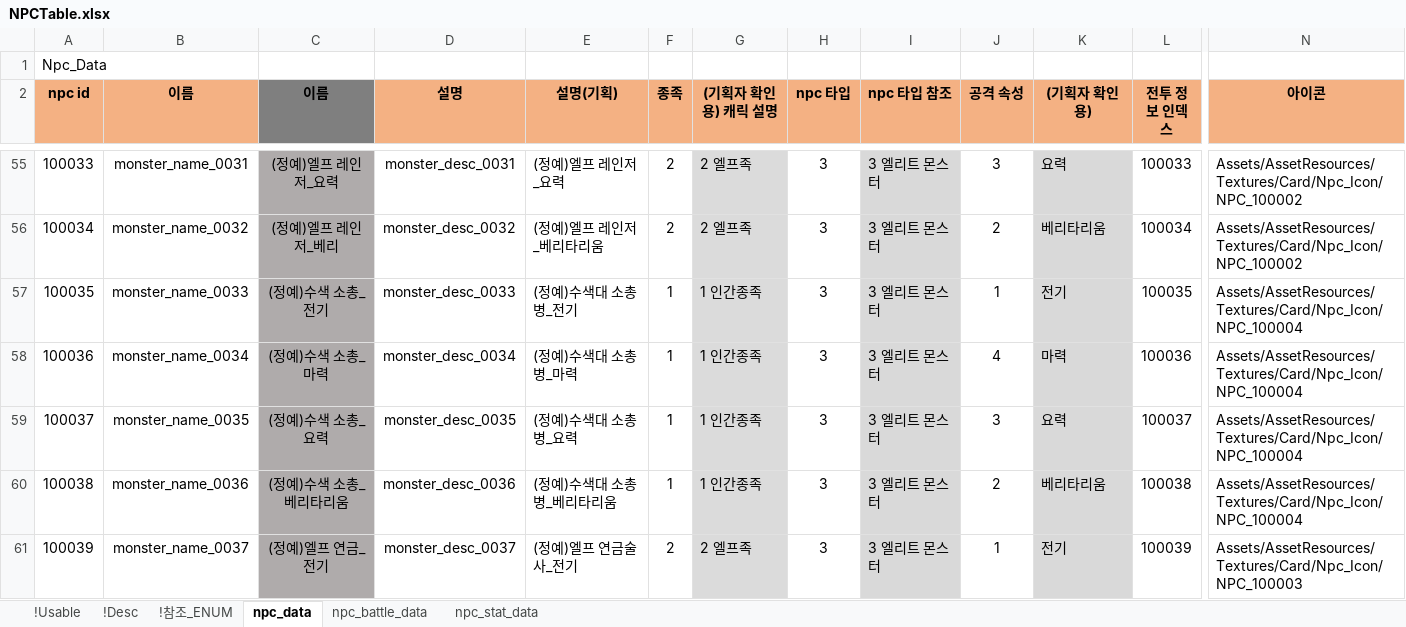
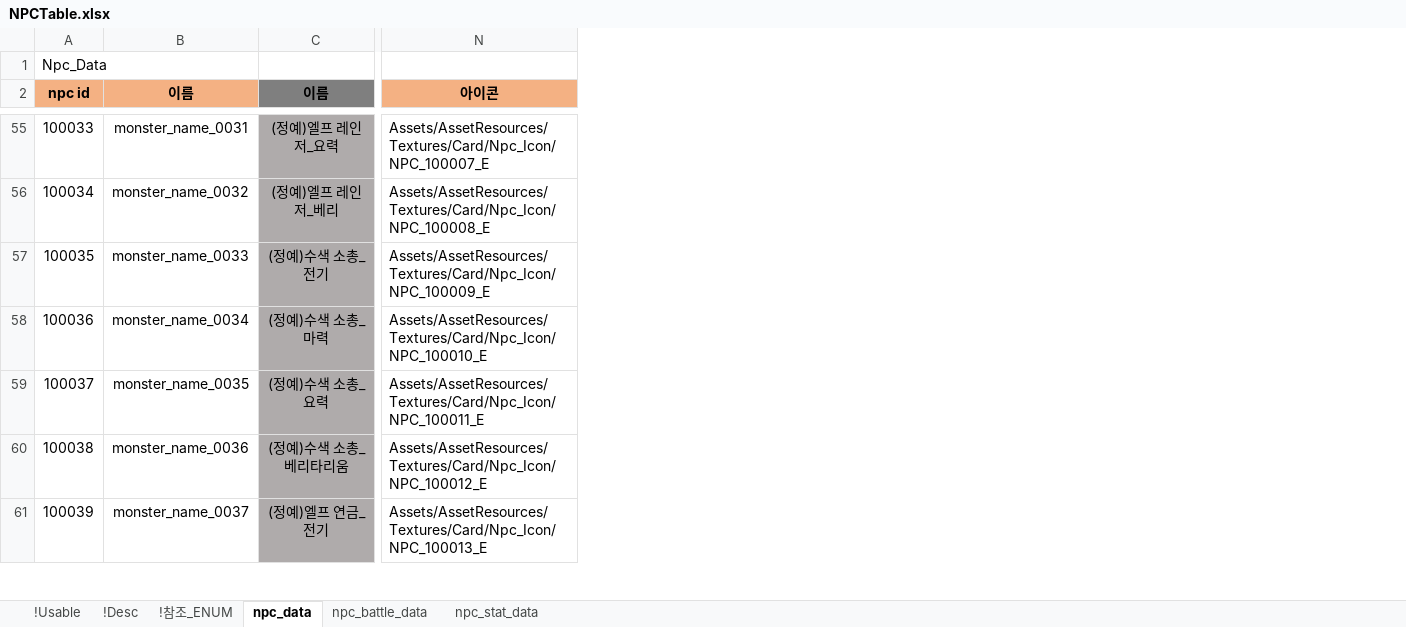
Before and after one commit to shanash/ZeroOne, an Excel workbook: Android/ExcelData/NPCTable.xlsx, sheet npc_data, drawn as a sheet; only a part is shown, gaps mark what is left out; values as stored, in another font and other column widths than the file's, no borders; the diff covers the shown part only; the diff names each change by its address in the sheet, - before the commit and + after, or states it on an @@ line.

```diff
--- a/Android/ExcelData/NPCTable.xlsx (sheet npc_data)
+++ b/Android/ExcelData/NPCTable.xlsx (sheet npc_data)
@@ column D (설명) hidden, rows 55-61: monster_desc_0031 | monster_desc_0032 | monster_desc_0033 | monster_desc_0034 | monster_desc_0035 | monster_desc_0036 | monster_desc_0037 @@
@@ column E (설명(기획)) hidden, rows 55-61: (정예)엘프 레인저_요력 | (정예)엘프 레인저_베리타리움 | (정예)수색대 소총병_전기 | (정예)수색대 소총병_마력 | (정예)수색대 소총병_요력 | (정예)수색대 소총병_베리타리움 | (정예)엘프 연금술사_전기 @@
@@ column F (종족) hidden, rows 55-61: 2 | 2 | 1 | 1 | 1 | 1 | 2 @@
@@ column G ((기획자 확인용) 캐릭 설명) hidden, rows 55-61: 2 엘프족 | 2 엘프족 | 1 인간종족 | 1 인간종족 | 1 인간종족 | 1 인간종족 | 2 엘프족 @@
@@ column H (npc 타입) hidden, rows 55-61: all 3 @@
@@ column I (npc 타입 참조) hidden, rows 55-61: all 3 엘리트 몬스터 @@
@@ column J (공격 속성) hidden, rows 55-61: 3 | 2 | 1 | 4 | 3 | 2 | 1 @@
@@ column K ((기획자 확인용)) hidden, rows 55-61: 요력 | 베리타리움 | 전기 | 마력 | 요력 | 베리타리움 | 전기 @@
@@ column L (전투 정보 인덱스) hidden, rows 55-61: 100033 | 100034 | 100035 | 100036 | 100037 | 100038 | 100039 @@
-N55 (아이콘): Assets/AssetResources/Textures/Card/Npc_Icon/NPC_100002
+N55 (아이콘): Assets/AssetResources/Textures/Card/Npc_Icon/NPC_100007_E
-N56 (아이콘): Assets/AssetResources/Textures/Card/Npc_Icon/NPC_100002
+N56 (아이콘): Assets/AssetResources/Textures/Card/Npc_Icon/NPC_100008_E
-N57 (아이콘): Assets/AssetResources/Textures/Card/Npc_Icon/NPC_100004
+N57 (아이콘): Assets/AssetResources/Textures/Card/Npc_Icon/NPC_100009_E
-N58 (아이콘): Assets/AssetResources/Textures/Card/Npc_Icon/NPC_100004
+N58 (아이콘): Assets/AssetResources/Textures/Card/Npc_Icon/NPC_100010_E
-N59 (아이콘): Assets/AssetResources/Textures/Card/Npc_Icon/NPC_100004
+N59 (아이콘): Assets/AssetResources/Textures/Card/Npc_Icon/NPC_100011_E
-N60 (아이콘): Assets/AssetResources/Textures/Card/Npc_Icon/NPC_100004
+N60 (아이콘): Assets/AssetResources/Textures/Card/Npc_Icon/NPC_100012_E
-N61 (아이콘): Assets/AssetResources/Textures/Card/Npc_Icon/NPC_100003
+N61 (아이콘): Assets/AssetResources/Textures/Card/Npc_Icon/NPC_100013_E
```
Also changed, not shown: 56 edited cells and cell formats elsewhere in this sheet, 8 other files.
